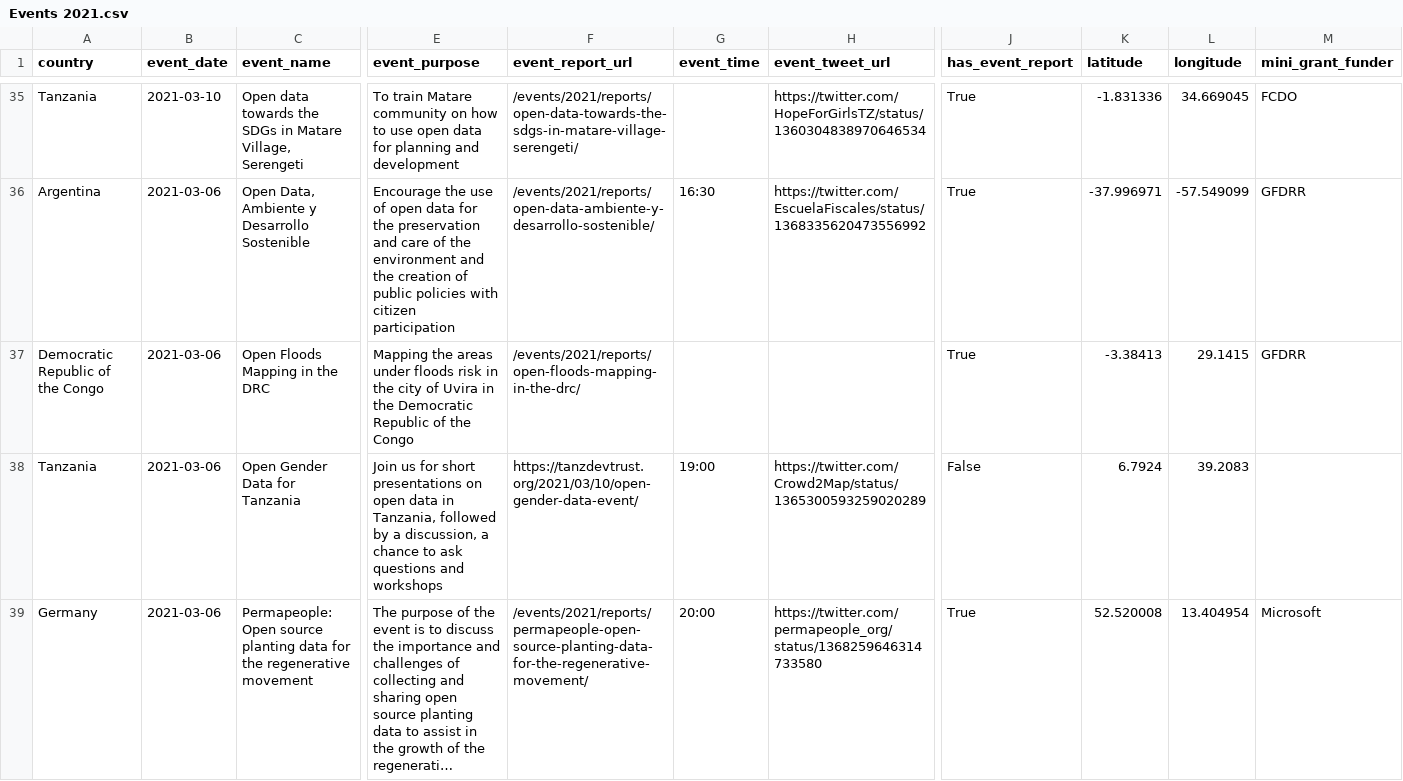
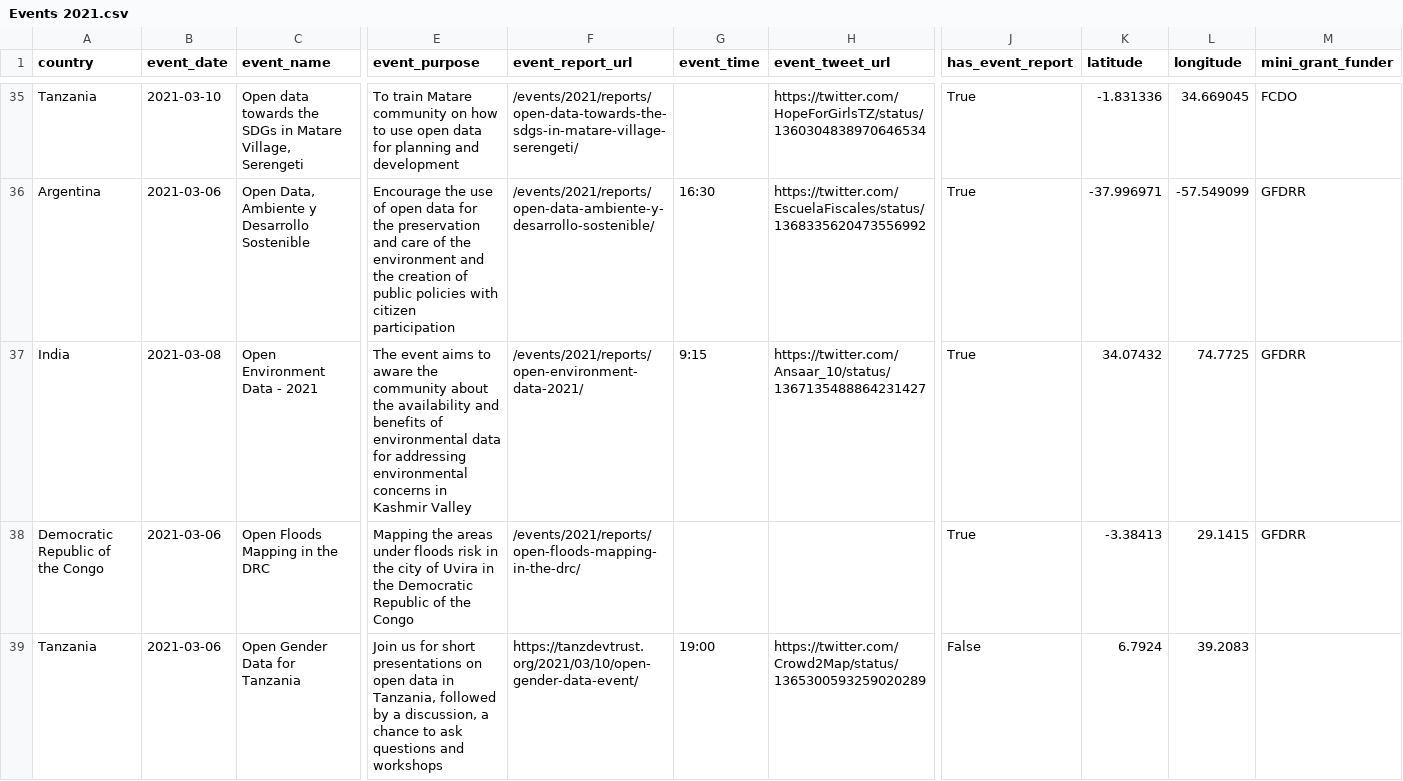
Before and after one commit to okfn/opendataday, a CSV file: Datasets/Events 2021.csv, drawn as a sheet; only a part is shown, gaps mark what is left out; the shorter side is filled out with more unchanged rows; long unchanged cells end in …; rows hold the shown columns only; the diff covers the shown part only; the diff names each change by its address in the sheet, - before the commit and + after, or states it on an @@ line.

```diff
--- a/Datasets/Events 2021.csv
+++ b/Datasets/Events 2021.csv
+row 37: India | 2021-03-08 | Open Environment Data - 2021 | The event aims to aware the community about the availability and benefits of environmental data for addressing environmental concerns in Kashmir Valley | /events/2021/reports/open-environment-data-2021/ | 9:15 | https://twitter.com/Ansaar_10/status/1367135488864231427 | True | 34.07432 | 74.7725 | GFDRR
```
Also changed, not shown: 1 removed row elsewhere in this file, 2 other files.
